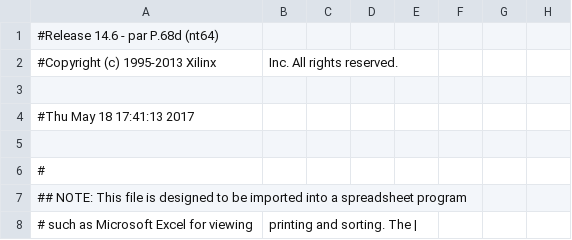
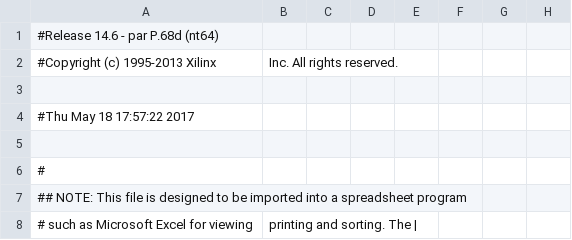
Before and after one commit to djole995/FBless_2D_GPU, a CSV file: pcores/fb_less_2d_gpu_periph_v1_00_a/devl/projnav/fb_less_2d_gpu_standalone_pad.csv, drawn as a sheet; only a part is shown; the diff names each change by its address in the sheet, - before the commit and + after, or states it on an @@ line.

```diff
--- a/pcores/fb_less_2d_gpu_periph_v1_00_a/devl/projnav/fb_less_2d_gpu_standalone_pad.csv
+++ b/pcores/fb_less_2d_gpu_periph_v1_00_a/devl/projnav/fb_less_2d_gpu_standalone_pad.csv
-A4: #Thu May 18 17:41:13 2017
+A4: #Thu May 18 17:57:22 2017
```
Also changed, not shown: 47 other files.
